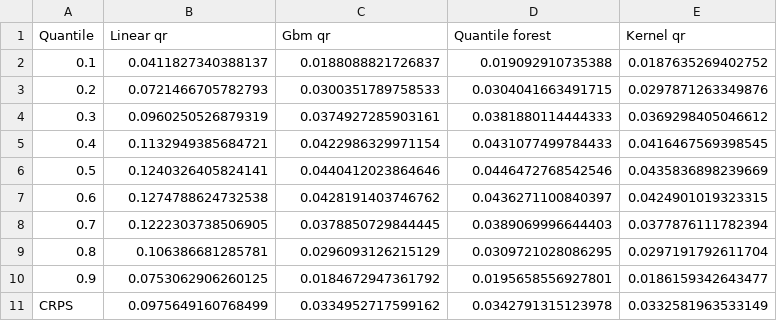
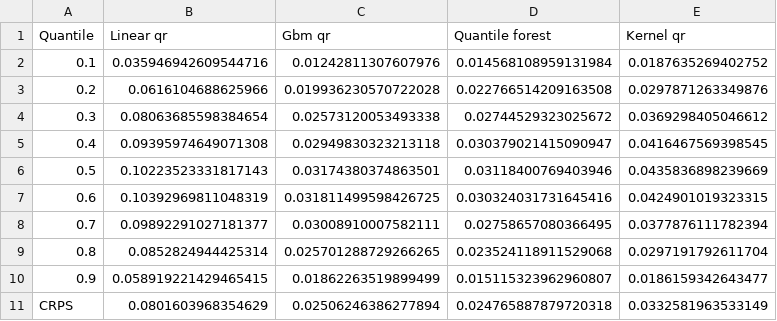
Before and after one commit to luca-pernigo/kernel_quantile_regression, a CSV file: train_test/CH/scores_full.csv, drawn as a sheet.

```diff
--- a/train_test/CH/scores_full.csv
+++ b/train_test/CH/scores_full.csv
@@ -1,11 +1,11 @@
 Quantile,Linear qr,Gbm qr,Quantile forest,Kernel qr
-0.1,0.0411827340388137,0.0188088821726837,0.019092910735388,0.0187635269402752
-0.2,0.0721466705782793,0.0300351789758533,0.0304041663491715,0.0297871263349876
-0.3,0.0960250526879319,0.0374927285903161,0.0381880114444333,0.0369298405046612
-0.4,0.1132949385684721,0.0422986329971154,0.0431077499784433,0.0416467569398545
-0.5,0.1240326405824141,0.0440412023864646,0.0446472768542546,0.0435836898239669
-0.6,0.1274788624732538,0.0428191403746762,0.0436271100840397,0.0424901019323315
-0.7,0.1222303738506905,0.0378850729844445,0.0389069996644403,0.0377876111782394
-0.8,0.106386681285781,0.0296093126215129,0.0309721028086295,0.0297191792611704
-0.9,0.0753062906260125,0.0184672947361792,0.0195658556927801,0.0186159342643477
-CRPS,0.0975649160768499,0.0334952717599162,0.0342791315123978,0.0332581963533149
+0.1,0.035946942609544716,0.01242811307607976,0.014568108959131984,0.0187635269402752
+0.2,0.0616104688625966,0.019936230570722028,0.022766514209163508,0.0297871263349876
+0.3,0.08063685598384654,0.02573120053493338,0.02744529323025672,0.0369298405046612
+0.4,0.09395974649071308,0.02949830323213118,0.030379021415090947,0.0416467569398545
+0.5,0.10223523331817143,0.03174380374863501,0.03118400769403946,0.0435836898239669
+0.6,0.10392969811048319,0.031811499598426725,0.030324031731645416,0.0424901019323315
+0.7,0.09892291027181377,0.03008910007582111,0.02758657080366495,0.0377876111782394
+0.8,0.0852824944425314,0.025701288729266265,0.023524118911529068,0.0297191792611704
+0.9,0.058919221429465415,0.01862263519899499,0.015115323962960807,0.0186159342643477
+CRPS,0.0801603968354629,0.02506246386277894,0.024765887879720318,0.0332581963533149
```
Also changed, not shown: train_test/DE/scores_full.csv, 55 other files.
